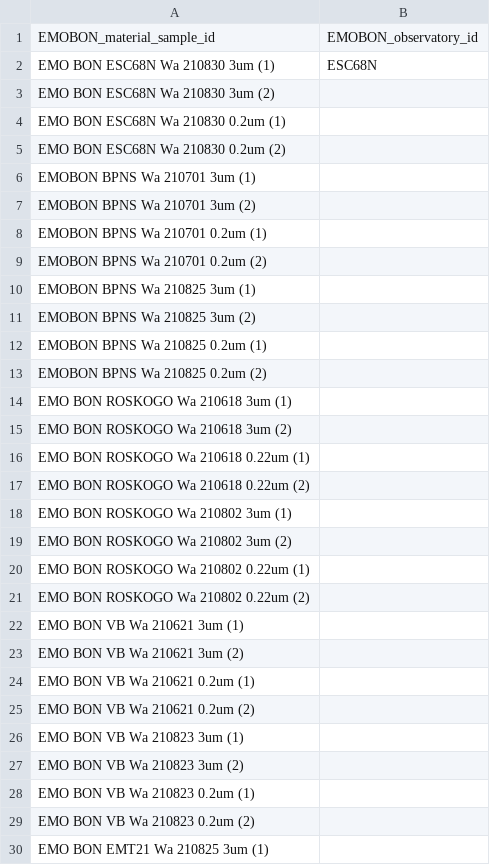
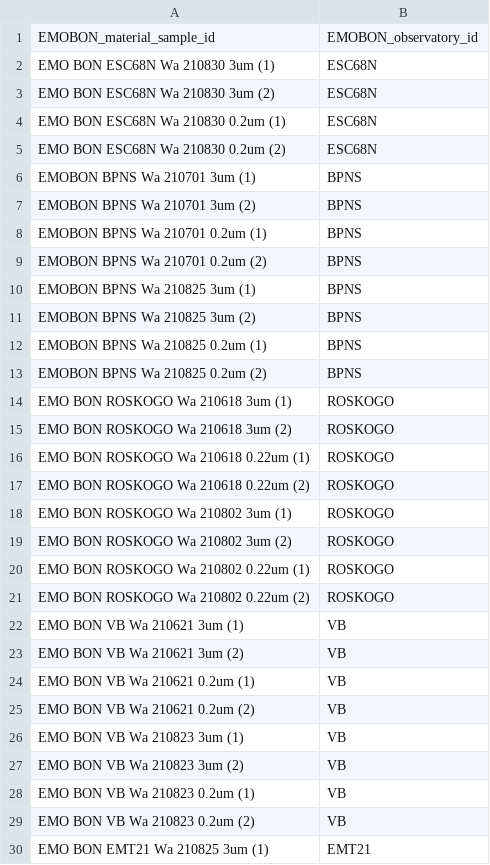
Before and after one commit to emo-bon/sequencing-crate, a CSV file: shipment/20211001_samples.csv, drawn as a sheet; only a part is shown; the diff covers the shown part only.

Commit message:
Updated 20211001.csv
added the obs id next to the sample id (related to #2 )

```diff
--- a/shipment/20211001_samples.csv
+++ b/shipment/20211001_samples.csv
@@ -2,29 +2,29 @@ EMOBON_material_sample_id,EMOBON_observatory_id
 EMO BON ESC68N Wa 210830 3um (1),ESC68N
-EMO BON ESC68N Wa 210830 3um (2),
-EMO BON ESC68N Wa 210830 0.2um (1),
-EMO BON ESC68N Wa 210830 0.2um (2),
-EMOBON BPNS Wa 210701 3um (1),
-EMOBON BPNS Wa 210701 3um (2),
-EMOBON BPNS Wa 210701 0.2um (1),
-EMOBON BPNS Wa 210701 0.2um (2),
-EMOBON BPNS Wa 210825 3um (1),
-EMOBON BPNS Wa 210825 3um (2),
-EMOBON BPNS Wa 210825 0.2um (1),
-EMOBON BPNS Wa 210825 0.2um (2),
-EMO BON ROSKOGO Wa 210618 3um (1),
-EMO BON ROSKOGO Wa 210618 3um (2),
-EMO BON ROSKOGO Wa 210618 0.22um (1),
-EMO BON ROSKOGO Wa 210618 0.22um (2),
-EMO BON ROSKOGO Wa 210802 3um (1),
-EMO BON ROSKOGO Wa 210802 3um (2),
-EMO BON ROSKOGO Wa 210802 0.22um (1),
-EMO BON ROSKOGO Wa 210802 0.22um (2),
-EMO BON VB Wa 210621 3um (1),
-EMO BON VB Wa 210621 3um (2),
-EMO BON VB Wa 210621 0.2um (1),
-EMO BON VB Wa 210621 0.2um (2),
-EMO BON VB Wa 210823 3um (1),
-EMO BON VB Wa 210823 3um (2),
-EMO BON VB Wa 210823 0.2um (1),
-EMO BON VB Wa 210823 0.2um (2),
-EMO BON EMT21 Wa 210825 3um (1),
+EMO BON ESC68N Wa 210830 3um (2),ESC68N
+EMO BON ESC68N Wa 210830 0.2um (1),ESC68N
+EMO BON ESC68N Wa 210830 0.2um (2),ESC68N
+EMOBON BPNS Wa 210701 3um (1),BPNS
+EMOBON BPNS Wa 210701 3um (2),BPNS
+EMOBON BPNS Wa 210701 0.2um (1),BPNS
+EMOBON BPNS Wa 210701 0.2um (2),BPNS
+EMOBON BPNS Wa 210825 3um (1),BPNS
+EMOBON BPNS Wa 210825 3um (2),BPNS
+EMOBON BPNS Wa 210825 0.2um (1),BPNS
+EMOBON BPNS Wa 210825 0.2um (2),BPNS
+EMO BON ROSKOGO Wa 210618 3um (1),ROSKOGO
+EMO BON ROSKOGO Wa 210618 3um (2),ROSKOGO
+EMO BON ROSKOGO Wa 210618 0.22um (1),ROSKOGO
+EMO BON ROSKOGO Wa 210618 0.22um (2),ROSKOGO
+EMO BON ROSKOGO Wa 210802 3um (1),ROSKOGO
+EMO BON ROSKOGO Wa 210802 3um (2),ROSKOGO
+EMO BON ROSKOGO Wa 210802 0.22um (1),ROSKOGO
+EMO BON ROSKOGO Wa 210802 0.22um (2),ROSKOGO
+EMO BON VB Wa 210621 3um (1),VB
+EMO BON VB Wa 210621 3um (2),VB
+EMO BON VB Wa 210621 0.2um (1),VB
+EMO BON VB Wa 210621 0.2um (2),VB
+EMO BON VB Wa 210823 3um (1),VB
+EMO BON VB Wa 210823 3um (2),VB
+EMO BON VB Wa 210823 0.2um (1),VB
+EMO BON VB Wa 210823 0.2um (2),VB
+EMO BON EMT21 Wa 210825 3um (1),EMT21
```
Also changed, not shown: 63 edited cells elsewhere in this file.
